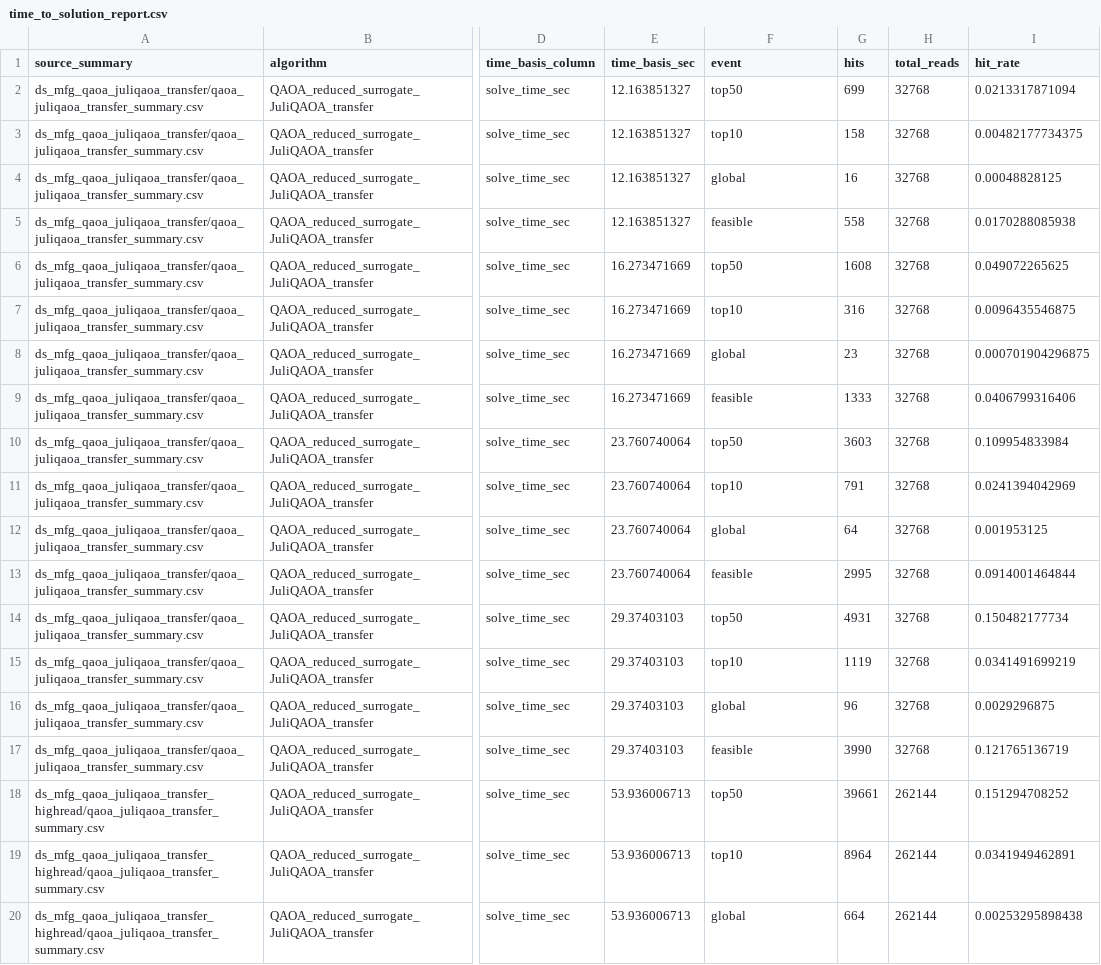
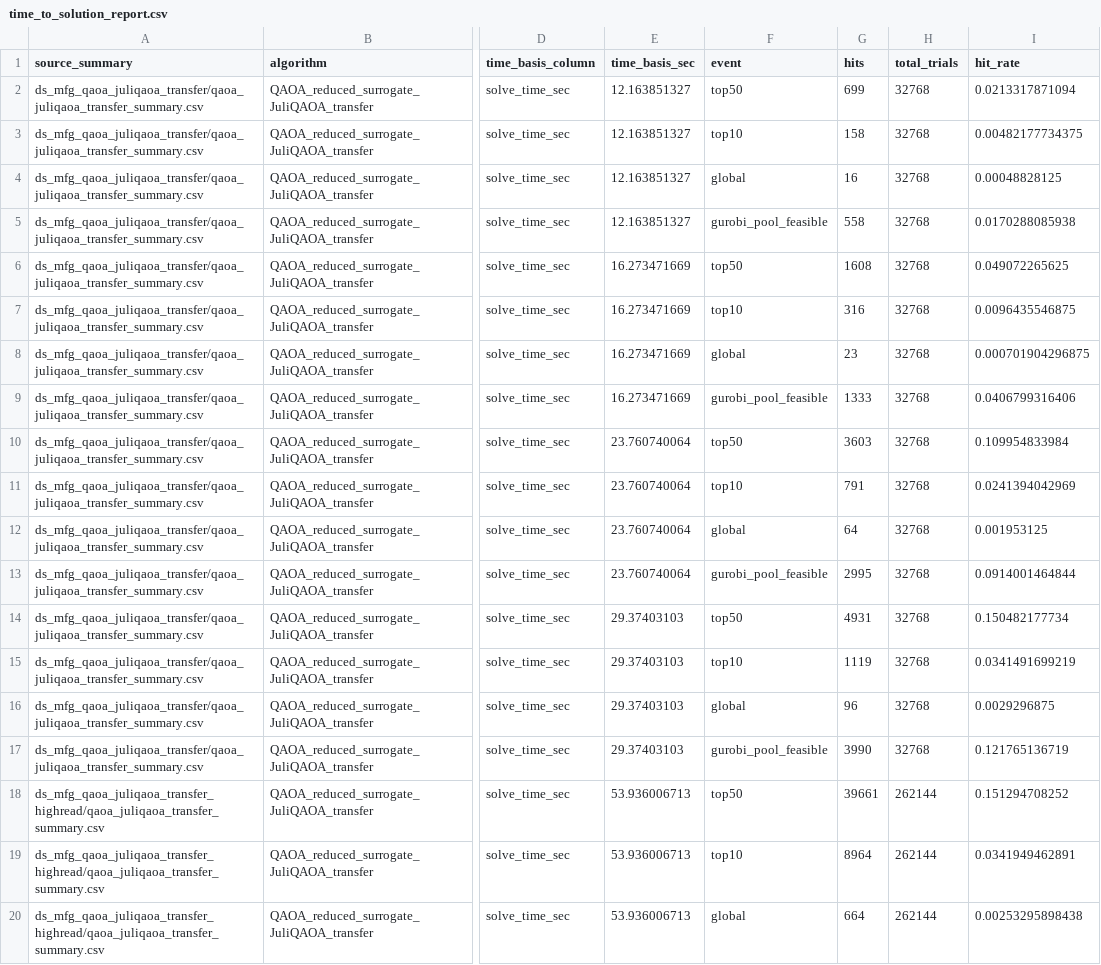
Before and after one commit to SECQUOIA/pse-quantum-discrete-optimization, a CSV file: case-studies/ds-mfg-qubo-qiskitopt/ds_mfg_hit_rate_reports/time_to_solution_report.csv, drawn as a sheet; only a part is shown, gaps mark what is left out; the diff covers the shown part only; the diff names each change by its address in the sheet, - before the commit and + after, or states it on an @@ line.

Commit message:
fix: clarify feasible TTS report columns

```diff
--- a/case-studies/ds-mfg-qubo-qiskitopt/ds_mfg_hit_rate_reports/time_to_solution_report.csv
+++ b/case-studies/ds-mfg-qubo-qiskitopt/ds_mfg_hit_rate_reports/time_to_solution_report.csv
-H1: total_reads
+H1: total_trials
-F5 (event): feasible
+F5 (event): gurobi_pool_feasible
-F9 (event): feasible
+F9 (event): gurobi_pool_feasible
-F13 (event): feasible
+F13 (event): gurobi_pool_feasible
-F17 (event): feasible
+F17 (event): gurobi_pool_feasible
```
Also changed, not shown: 30 edited cells elsewhere in this file, case-studies/ds-mfg-qubo-qiskitopt/ds_mfg_classical_baselines/classical_baseline_summary.csv, case-studies/ds-mfg-qubo-qiskitopt/ds_mfg_qaoa_juliqaoa_transfer/qaoa_juliqaoa_transfer_summary.csv, 12 other files.
